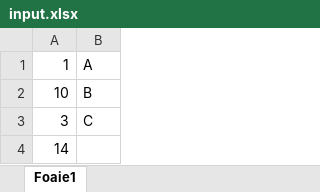
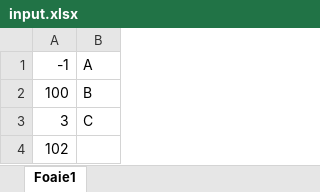
Before and after one commit to MN3141/Laborator-Paradigme-Programare, an Excel workbook: Lab7Excel/input.xlsx, sheet Foaie1, drawn as a sheet; values as stored, in another font and other column widths than the file's, no borders; the diff names each change by its address in the sheet, - before the commit and + after, or states it on an @@ line.

```diff
--- a/Lab7Excel/input.xlsx (sheet Foaie1)
+++ b/Lab7Excel/input.xlsx (sheet Foaie1)
-A1: 1
+A1: -1
-A2: 10
+A2: 100
-A4: 14
+A4: 102
```
Also changed, not shown: 3 other files.
